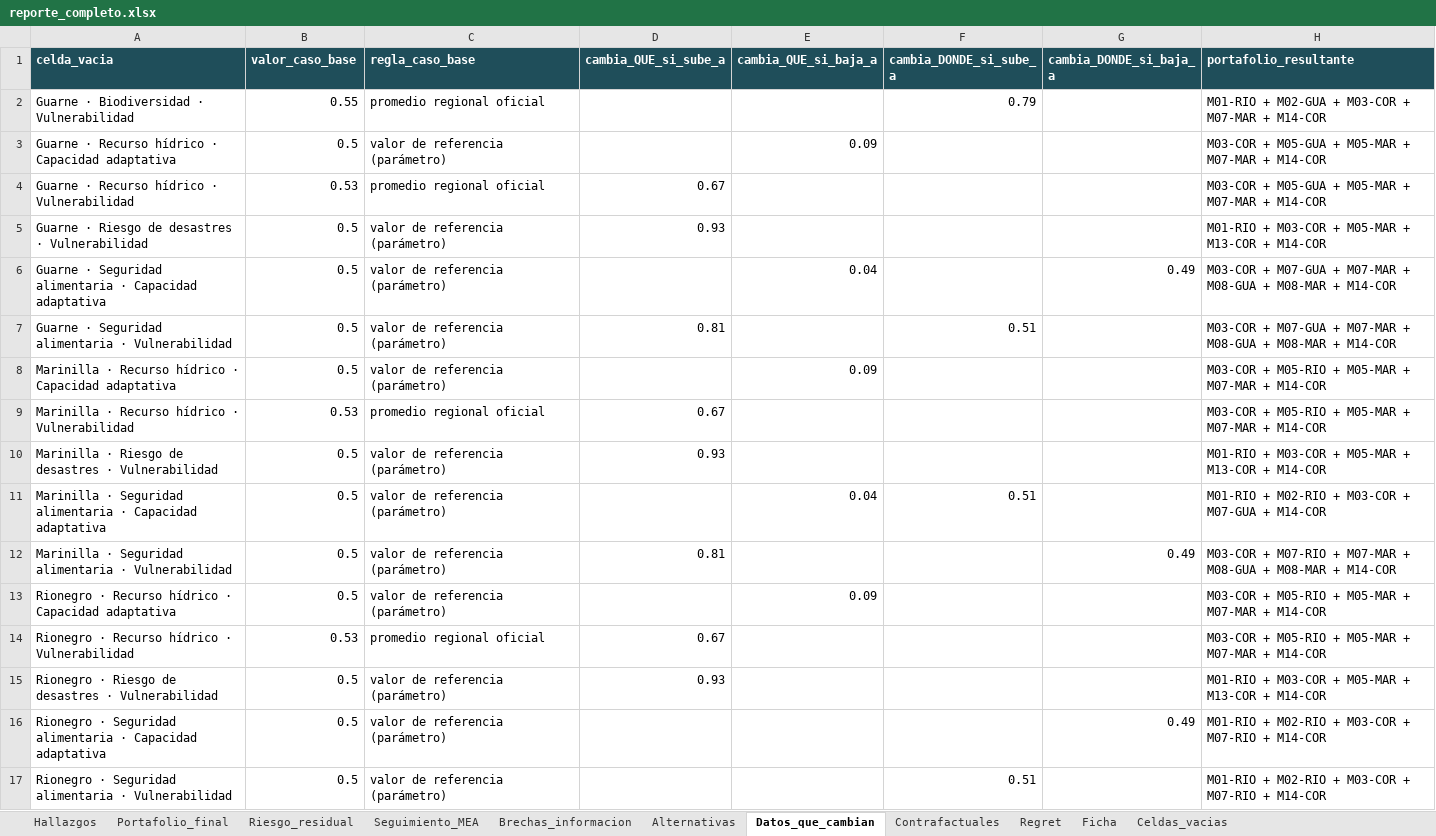
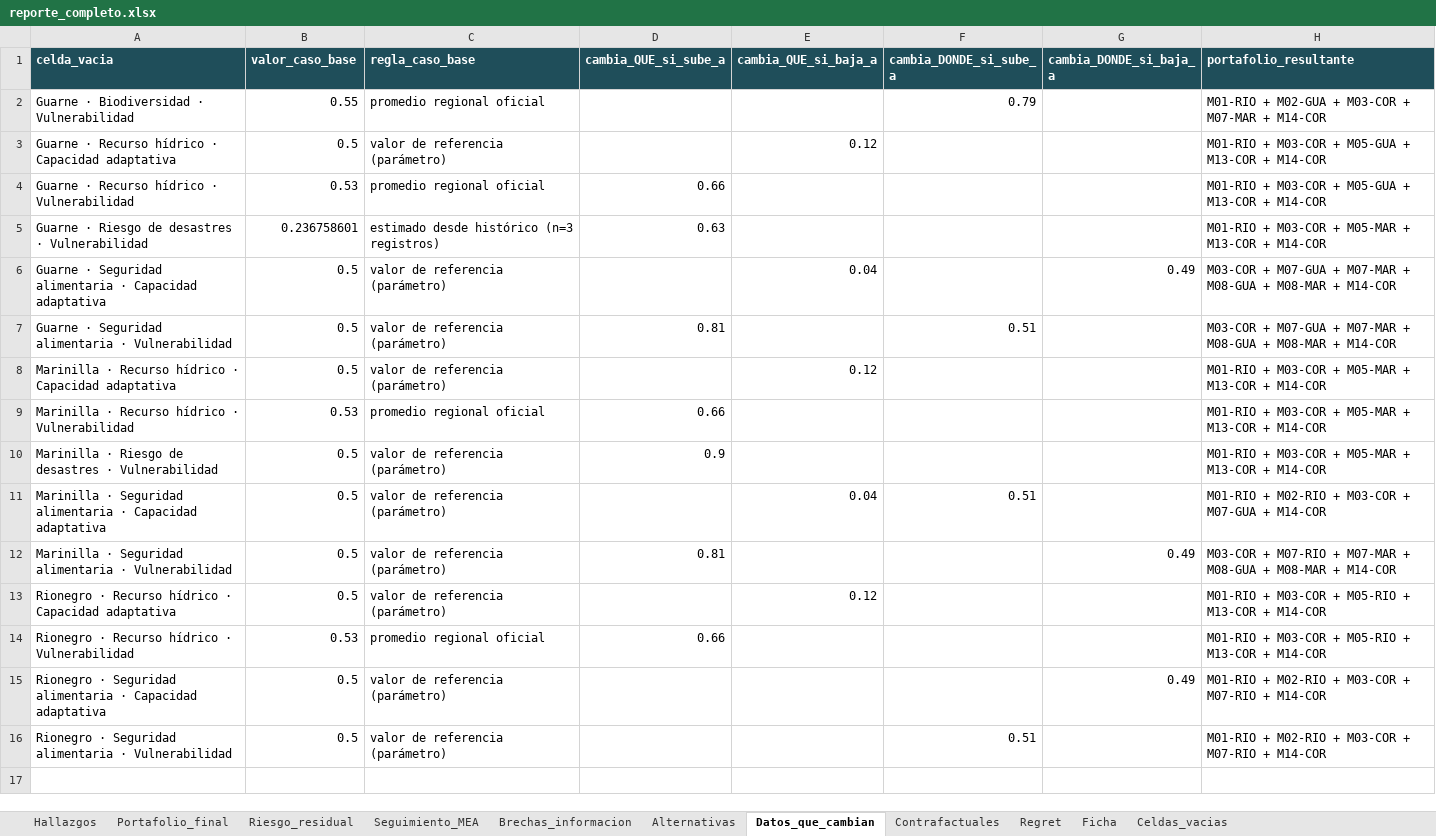
Before and after one commit to JP0450/HACKATHON-CLIMATIC, an Excel workbook: salidas/reportes/reporte_completo.xlsx, sheet Datos_que_cambian, drawn as a sheet; values as stored, in another font and other column widths than the file's, no borders; the diff names each change by its address in the sheet, - before the commit and + after, or states it on an @@ line.

```diff
--- a/salidas/reportes/reporte_completo.xlsx (sheet Datos_que_cambian)
+++ b/salidas/reportes/reporte_completo.xlsx (sheet Datos_que_cambian)
-E3 (cambia_QUE_si_baja_a): 0.09
+E3 (cambia_QUE_si_baja_a): 0.12
-H3:H4 (portafolio_resultante): M03-COR + M05-GUA + M05-MAR + M07-MAR + M14-COR
+H3:H4 (portafolio_resultante): M01-RIO + M03-COR + M05-GUA + M13-COR + M14-COR
-D4 (cambia_QUE_si_sube_a): 0.67
+D4 (cambia_QUE_si_sube_a): 0.66
-B5 (valor_caso_base): 0.5
+B5 (valor_caso_base): 0.236758601
-C5 (regla_caso_base): valor de referencia (parámetro)
+C5 (regla_caso_base): estimado desde histórico (n=3 registros)
-D5 (cambia_QUE_si_sube_a): 0.93
+D5 (cambia_QUE_si_sube_a): 0.63
-E8 (cambia_QUE_si_baja_a): 0.09
+E8 (cambia_QUE_si_baja_a): 0.12
-H8:H9 (portafolio_resultante): M03-COR + M05-RIO + M05-MAR + M07-MAR + M14-COR
+H8:H9 (portafolio_resultante): M01-RIO + M03-COR + M05-MAR + M13-COR + M14-COR
-D9 (cambia_QUE_si_sube_a): 0.67
+D9 (cambia_QUE_si_sube_a): 0.66
-D10 (cambia_QUE_si_sube_a): 0.93
+D10 (cambia_QUE_si_sube_a): 0.9
-E13 (cambia_QUE_si_baja_a): 0.09
+E13 (cambia_QUE_si_baja_a): 0.12
-H13:H14 (portafolio_resultante): M03-COR + M05-RIO + M05-MAR + M07-MAR + M14-COR
+H13:H14 (portafolio_resultante): M01-RIO + M03-COR + M05-RIO + M13-COR + M14-COR
-D14 (cambia_QUE_si_sube_a): 0.67
+D14 (cambia_QUE_si_sube_a): 0.66
-row 15: Rionegro · Riesgo de desastres · Vulnerabilidad | 0.5 | valor de referencia (parámetro) | 0.93 |  |  |  | M01-RIO + M03-COR + M05-MAR + M13-COR + M14-COR
```
Also changed, not shown: sheet Alternativas, sheet Brechas_informacion, sheet Celdas_vacias, sheet Portafolio_final, sheet Contrafactuales, sheet Hallazgos, 22 other files.
